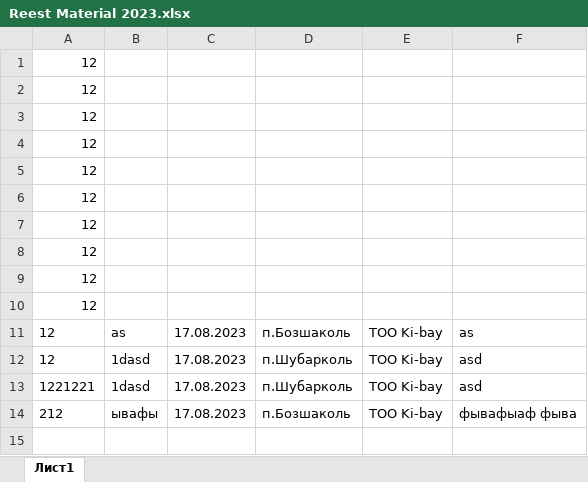
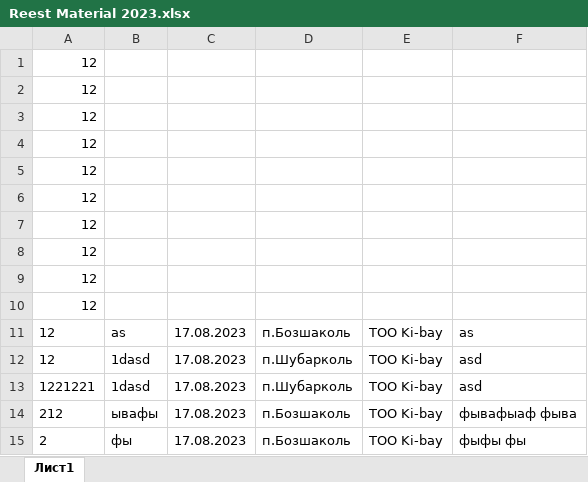
Before and after one commit to Johnynight/Reseption, an Excel workbook: Reest Material 2023.xlsx, sheet Лист1, drawn as a sheet; values as stored, in another font and other column widths than the file's, no borders; the diff names each change by its address in the sheet, - before the commit and + after, or states it on an @@ line.

```diff
--- a/Reest Material 2023.xlsx (sheet Лист1)
+++ b/Reest Material 2023.xlsx (sheet Лист1)
+row 15: 2 | фы | 17.08.2023 | п.Бозшаколь | ТОО Ki-bay | фыфы фы
```
Also changed, not shown: 3 other files.
